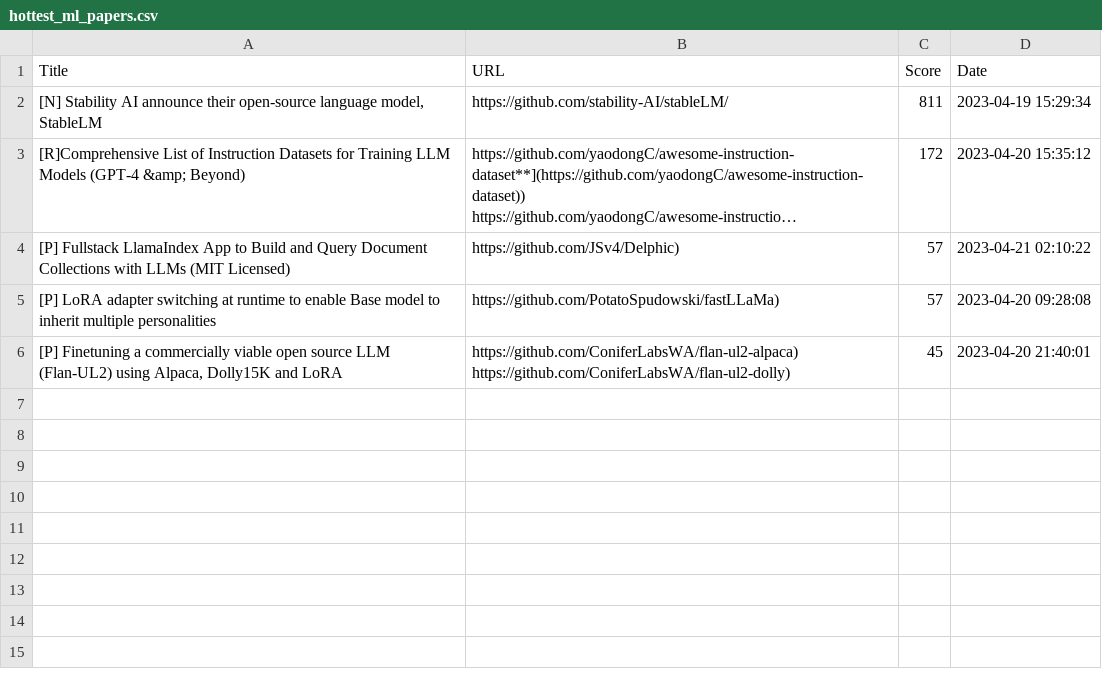
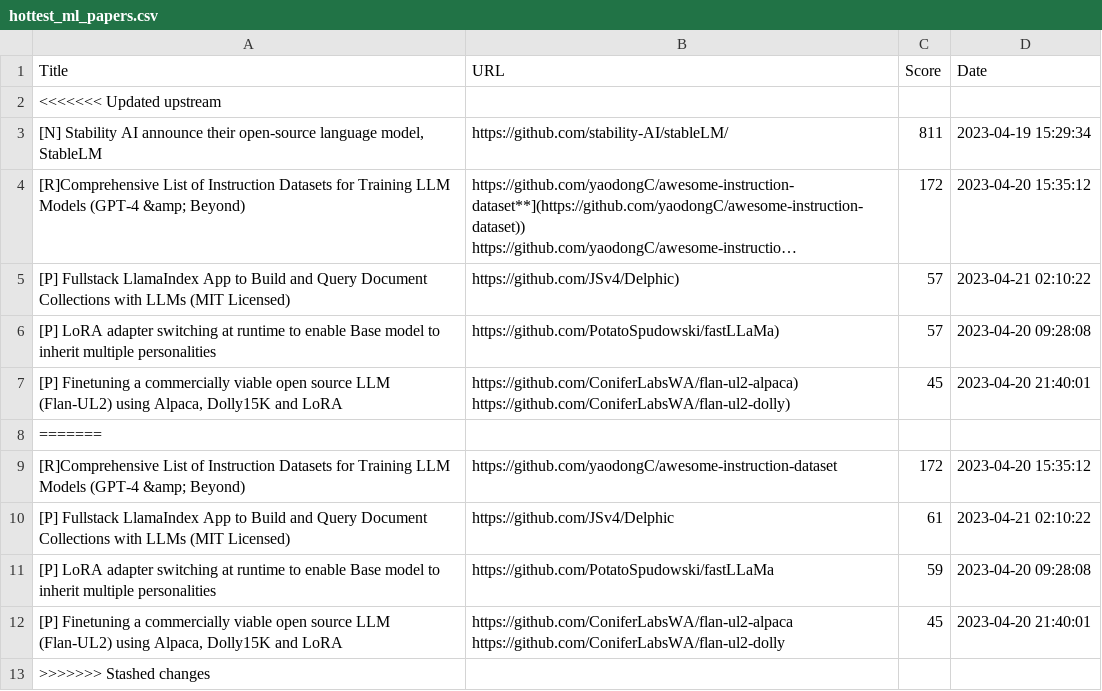
Before and after one commit to alishobeiri/Popular-ML-Projects, a CSV file: hottest_ml_papers.csv, drawn as a sheet; long unchanged cells end in …; ↵ is a line break in a cell; the diff names each change by its address in the sheet, - before the commit and + after, or states it on an @@ line.

```diff
--- a/hottest_ml_papers.csv
+++ b/hottest_ml_papers.csv
+row 2: <<<<<<< Updated upstream
+row 8: =======
+row 9: [R]Comprehensive List of Instruction Datasets for Training LLM Models (GPT-4 &amp; Beyond) | https://github.com/yaodongC/awesome-instruction-dataset | 172 | 2023-04-20 15:35:12
+row 10: [P] Fullstack LlamaIndex App to Build and Query Document Collections with LLMs (MIT Licensed) | https://github.com/JSv4/Delphic | 61 | 2023-04-21 02:10:22
+row 11: [P] LoRA adapter switching at runtime to enable Base model to inherit multiple personalities | https://github.com/PotatoSpudowski/fastLLaMa | 59 | 2023-04-20 09:28:08
+row 12: [P] Finetuning a commercially viable open source LLM (Flan-UL2) using Alpaca, Dolly15K and LoRA | https://github.com/ConiferLabsWA/flan-ul2-alpaca ↵ https://github.com/ConiferLabsWA/flan-ul2-dolly | 45 | 2023-04-20 21:40:01
+row 13: >>>>>>> Stashed changes
```
Also changed, not shown: 2 other files.
